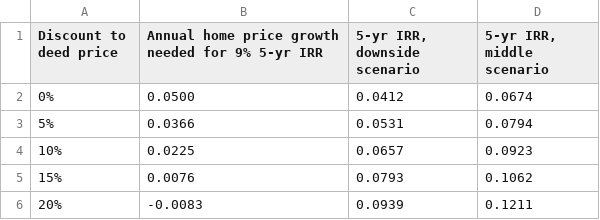
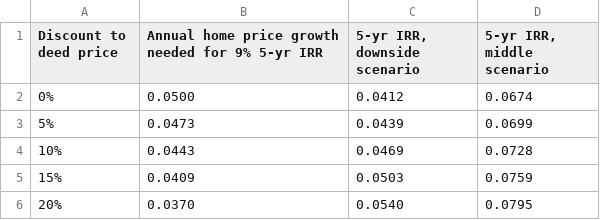
Before and after one commit to Public-CRE-Data/mrp-liberty-homes, a TSV file: note/exhibits/ex7c_irr_by_discount.tsv (was note/exhibits/ex7b_irr_by_discount.tsv), drawn as a sheet.

```diff
--- a/note/exhibits/ex7b_irr_by_discount.tsv
+++ b/note/exhibits/ex7c_irr_by_discount.tsv
@@ -2,5 +2,5 @@ Discount to deed price	Annual home price growth needed for 9% 5-yr IRR	5-yr IRR,
 0%	0.0500	0.0412	0.0674
-5%	0.0366	0.0531	0.0794
-10%	0.0225	0.0657	0.0923
-15%	0.0076	0.0793	0.1062
-20%	-0.0083	0.0939	0.1211
+5%	0.0473	0.0439	0.0699
+10%	0.0443	0.0469	0.0728
+15%	0.0409	0.0503	0.0759
+20%	0.0370	0.0540	0.0795
```
Also changed, not shown: note/exhibits/ex7_irr_scenarios.tsv, 5 other files.
